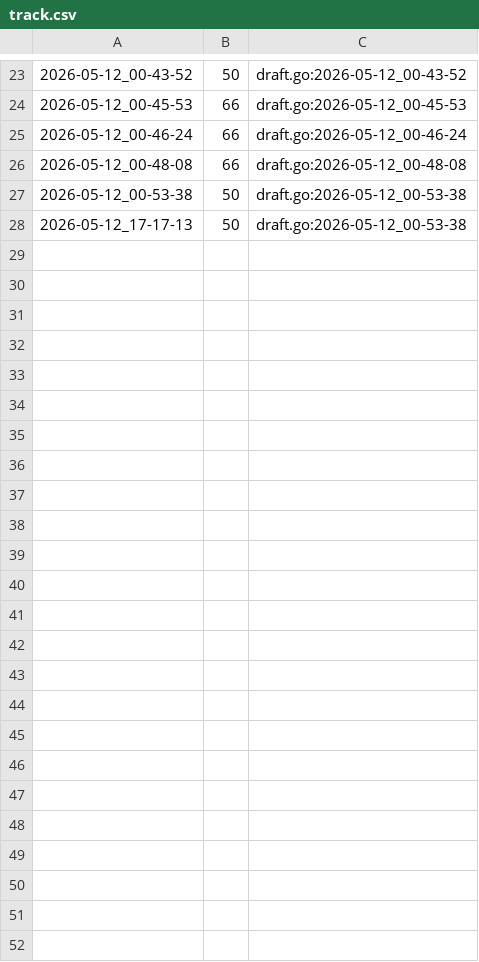
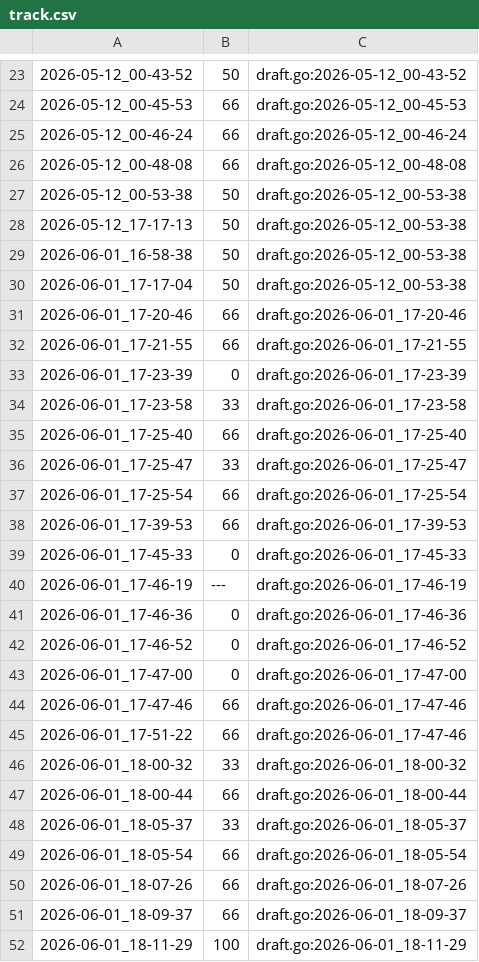
Before and after one commit to qxcode-course/fup-dd-playground-fred-gomes33, a CSV file: .tko/track/fup@poco/track.csv, drawn as a sheet; only a part is shown, gaps mark what is left out.

```diff
--- a/.tko/track/fup@poco/track.csv
+++ b/.tko/track/fup@poco/track.csv
@@ -28 +28,25 @@
 2026-05-12_17-17-13,50,draft.go:2026-05-12_00-53-38
+2026-06-01_16-58-38,50,draft.go:2026-05-12_00-53-38
+2026-06-01_17-17-04,50,draft.go:2026-05-12_00-53-38
+2026-06-01_17-20-46,66,draft.go:2026-06-01_17-20-46
+2026-06-01_17-21-55,66,draft.go:2026-06-01_17-21-55
+2026-06-01_17-23-39,0,draft.go:2026-06-01_17-23-39
+2026-06-01_17-23-58,33,draft.go:2026-06-01_17-23-58
+2026-06-01_17-25-40,66,draft.go:2026-06-01_17-25-40
+2026-06-01_17-25-47,33,draft.go:2026-06-01_17-25-47
+2026-06-01_17-25-54,66,draft.go:2026-06-01_17-25-54
+2026-06-01_17-39-53,66,draft.go:2026-06-01_17-39-53
+2026-06-01_17-45-33,0,draft.go:2026-06-01_17-45-33
+2026-06-01_17-46-19,---,draft.go:2026-06-01_17-46-19
+2026-06-01_17-46-36,0,draft.go:2026-06-01_17-46-36
+2026-06-01_17-46-52,0,draft.go:2026-06-01_17-46-52
+2026-06-01_17-47-00,0,draft.go:2026-06-01_17-47-00
+2026-06-01_17-47-46,66,draft.go:2026-06-01_17-47-46
+2026-06-01_17-51-22,66,draft.go:2026-06-01_17-47-46
+2026-06-01_18-00-32,33,draft.go:2026-06-01_18-00-32
+2026-06-01_18-00-44,66,draft.go:2026-06-01_18-00-44
+2026-06-01_18-05-37,33,draft.go:2026-06-01_18-05-37
+2026-06-01_18-05-54,66,draft.go:2026-06-01_18-05-54
+2026-06-01_18-07-26,66,draft.go:2026-06-01_18-07-26
+2026-06-01_18-09-37,66,draft.go:2026-06-01_18-09-37
+2026-06-01_18-11-29,100,draft.go:2026-06-01_18-11-29
```
Also changed, not shown: .tko/track/sandbox@user_006/track.csv, 7 other files.
